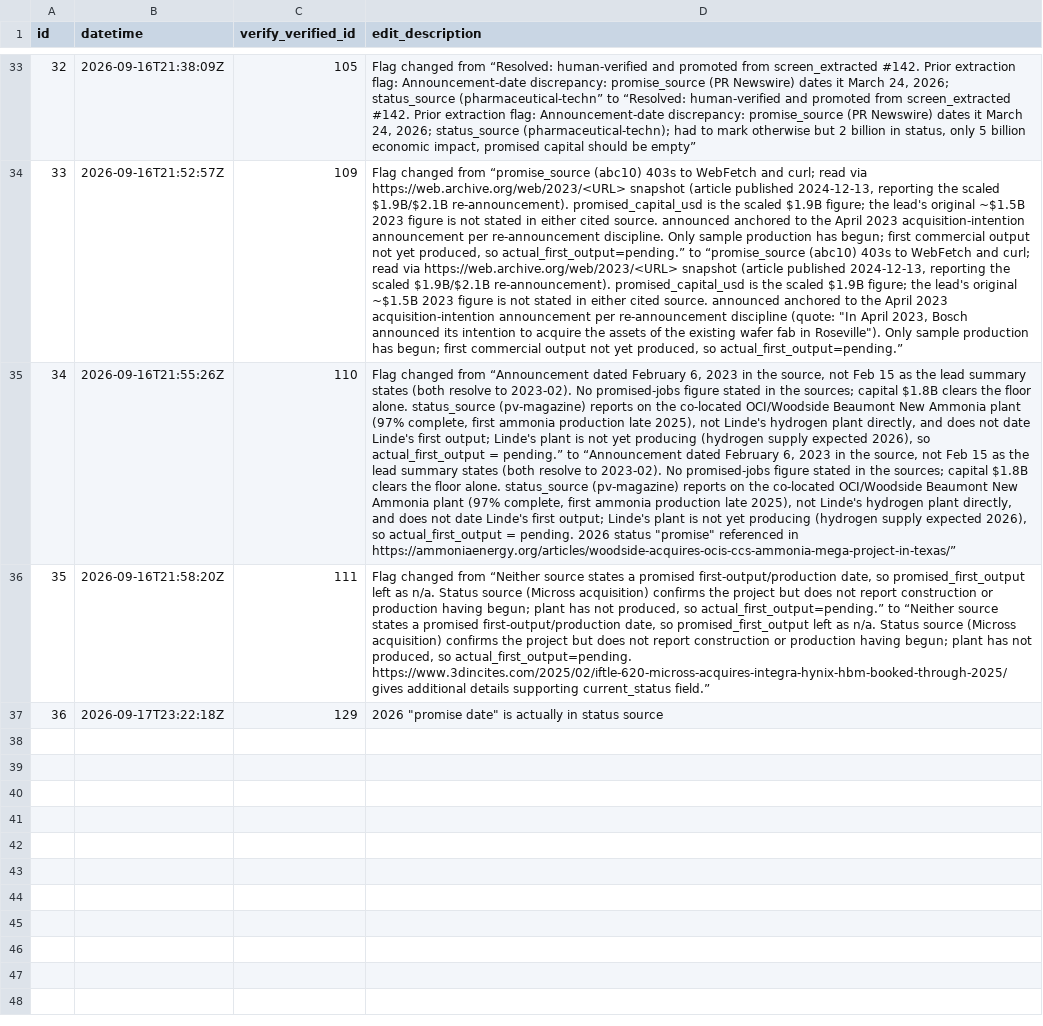
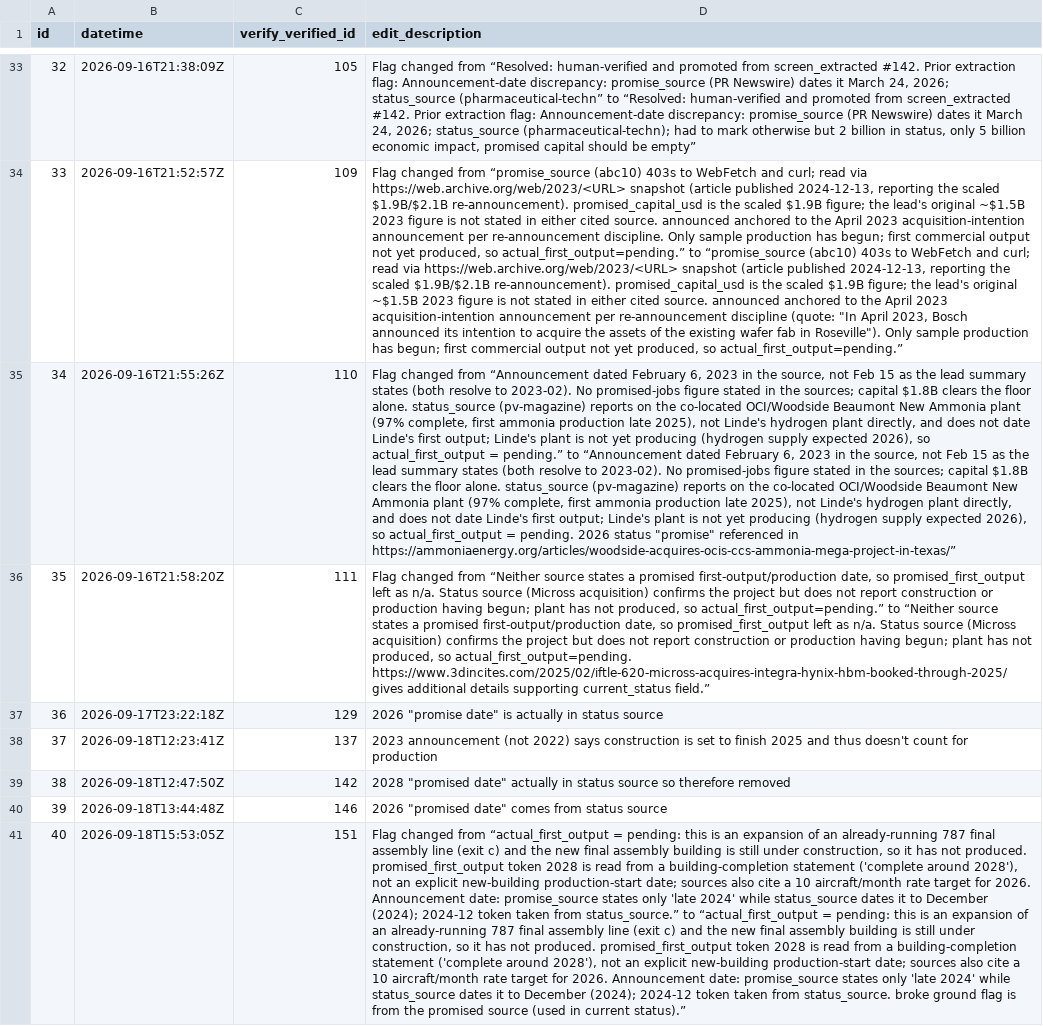
Before and after one commit to industriousaf/promised-vs-produced-tracker, a CSV file: outputs/csv_tables/tracker_verify_edits.csv, drawn as a sheet; only a part is shown, gaps mark what is left out; the diff names each change by its address in the sheet, - before the commit and + after, or states it on an @@ line.

```diff
--- a/outputs/csv_tables/tracker_verify_edits.csv
+++ b/outputs/csv_tables/tracker_verify_edits.csv
+row 38: 37 | 2026-09-18T12:23:41Z | 137 | 2023 announcement (not 2022) says construction is set to finish 2025 and thus doesn't count for production
+row 39: 38 | 2026-09-18T12:47:50Z | 142 | 2028 "promised date" actually in status source so therefore removed
+row 40: 39 | 2026-09-18T13:44:48Z | 146 | 2026 "promised date" comes from status source
+row 41: 40 | 2026-09-18T15:53:05Z | 151 | Flag changed from “actual_first_output = pending: this is an expansion of an already-running 787 final assembly line (exit c) and the new final assembly building is still under construction, so it has not produced. promised_first_output token 2028 is read from a building-completion statement ('complete around 2028'), not an explicit new-building production-start date; sources also cite a 10 aircraft/month rate target for 2026. Announcement date: promise_source states only 'late 2024' while status_source dates it to December (2024); 2024-12 token taken from status_source.” to “actual_first_output = pending: this is an expansion of an already-running 787 final assembly line (exit c) and the new final assembly building is still under construction, so it has not produced. promised_first_output token 2028 is read from a building-completion statement ('complete around 2028'), not an explicit new-building production-start date; sources also cite a 10 aircraft/month rate target for 2026. Announcement date: promise_source states only 'late 2024' while status_source dates it to December (2024); 2024-12 token taken from status_source. broke ground flag is from the promised source (used in current status).”
```
Also changed, not shown: 3 other files.
